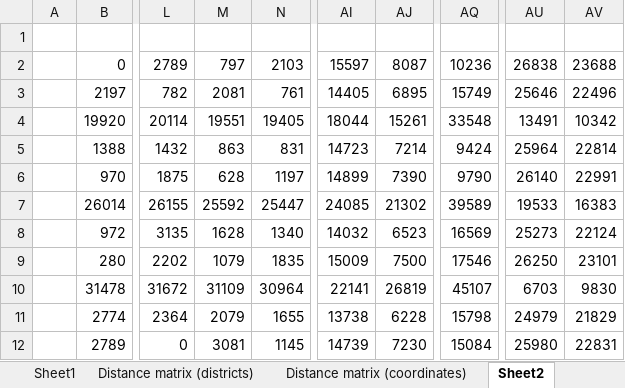
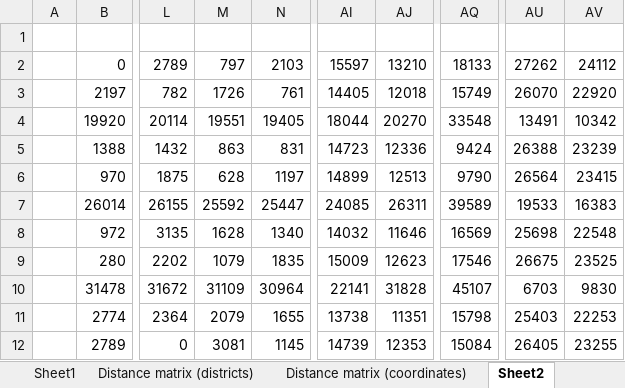
Before and after one commit to Kilian-S/DynamicStochasticSA, an Excel workbook: inputs/distances.xlsx, sheet Sheet2, drawn as a sheet; only a part is shown, gaps mark what is left out; values as stored, in another font and other column widths than the file's, no borders; the diff covers the shown part only; the diff names each change by its address in the sheet, - before the commit and + after, or states it on an @@ line.

```diff
--- a/inputs/distances.xlsx (sheet Sheet2)
+++ b/inputs/distances.xlsx (sheet Sheet2)
-AJ2: 8087
+AJ2: 13210
-AQ2: 10236
+AQ2: 18133
-AU2: 26838
+AU2: 27262
-AV2: 23688
+AV2: 24112
-M3: 2081
+M3: 1726
-AJ3: 6895
+AJ3: 12018
-AU3: 25646
+AU3: 26070
-AV3: 22496
+AV3: 22920
-AJ4: 15261
+AJ4: 20270
-AJ5: 7214
+AJ5: 12336
-AU5: 25964
+AU5: 26388
-AV5: 22814
+AV5: 23239
-AJ6: 7390
+AJ6: 12513
-AU6: 26140
+AU6: 26564
-AV6: 22991
+AV6: 23415
-AJ7: 21302
+AJ7: 26311
-AJ8: 6523
+AJ8: 11646
-AU8: 25273
+AU8: 25698
-AV8: 22124
+AV8: 22548
-AJ9: 7500
+AJ9: 12623
-AU9: 26250
+AU9: 26675
-AV9: 23101
+AV9: 23525
-AJ10: 26819
+AJ10: 31828
-AJ11: 6228
+AJ11: 11351
-AU11: 24979
+AU11: 25403
-AV11: 21829
+AV11: 22253
-AJ12: 7230
+AJ12: 12353
-AU12: 25980
+AU12: 26405
-AV12: 22831
+AV12: 23255
```
Also changed, not shown: 3 added rows, 3 removed rows and 146 edited cells elsewhere in this sheet, sheet Distance matrix (districts), sheet Distance matrix (coordinates), sheet Sheet1, 6 other files.
